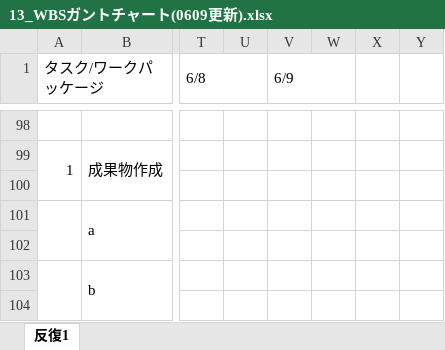
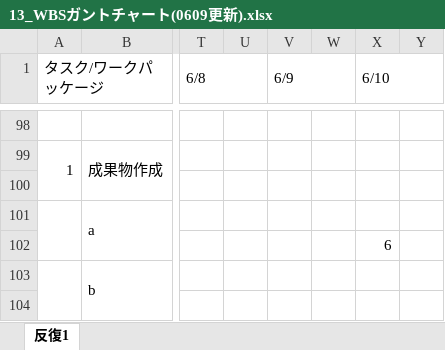
Before and after one commit to lim-nari/13_HJHK, an Excel workbook: 13_WBSガントチャート(0609更新).xlsx, sheet 反復1, drawn as a sheet; only a part is shown, gaps mark what is left out; values as stored, in another font and other column widths than the file's, no cell formats; charts and pictures and conditional formats not drawn; the diff covers the shown part only; the diff names each change by its address in the sheet, - before the commit and + after, or states it on an @@ line.

```diff
--- a/13_WBSガントチャート(0609更新).xlsx (sheet 反復1)
+++ b/13_WBSガントチャート(0609更新).xlsx (sheet 反復1)
-X1: (empty)
+X1: 6/10
+X1:Y1 merged
-X102 (6/10): (empty)
+X102 (6/10): 6
```
Also changed, not shown: 17 edited cells and merged cells elsewhere in this sheet, cell formats.
